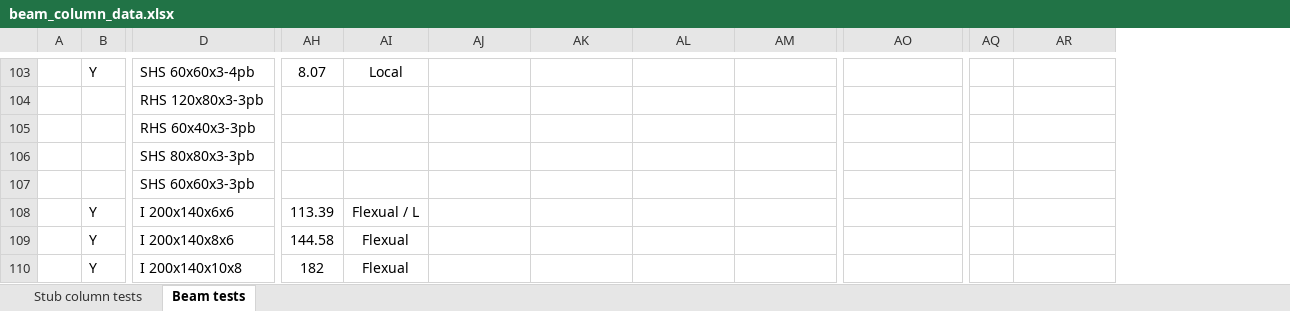
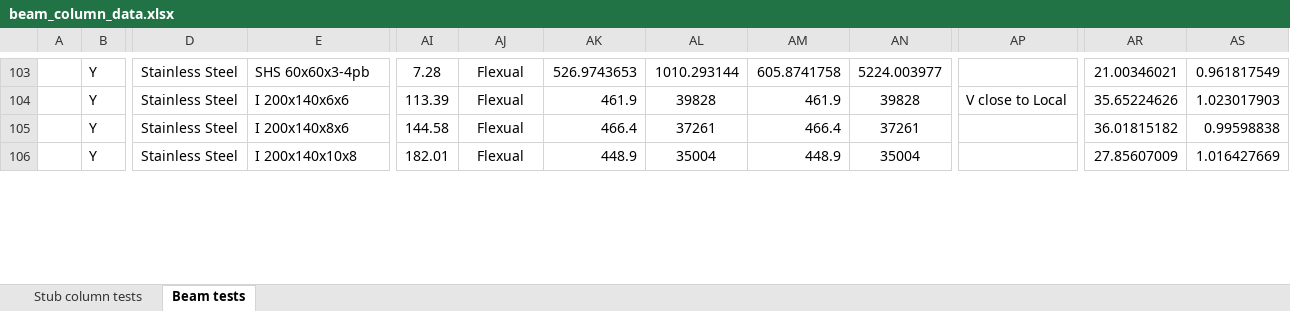
Before and after one commit to saulg39/Masters-Thesis, an Excel workbook: Data/beam_column_data.xlsx, sheet Beam tests, drawn as a sheet; only a part is shown, gaps mark what is left out; values as stored, in another font and other column widths than the file's, no borders; charts and pictures not drawn; removed rows and columns are numbered as before the commit, all else as after; rows hold the shown columns only; the diff covers the shown part only; the diff names each change by its address in the sheet, - before the commit and + after, or states it on an @@ line.

```diff
--- a/Data/beam_column_data.xlsx (sheet Beam tests)
+++ b/Data/beam_column_data.xlsx (sheet Beam tests)
+column D, rows 103-106: all Stainless Steel
-column AQ, empty
+column AR, rows 103-106: 21.00346021 | 35.65224626 | 36.01815182 | 27.85607009
-AI103: 8.07
+AI103: 7.28
-AJ103: Local
+AJ103: Flexual
-AK103: (empty)
+AK103: 526.9743653
-AL103: (empty)
+AL103: 1010.293144
-AM103: (empty)
+AM103: 605.8741758
-AN103: (empty)
+AN103: 5224.003977
-AS103: (empty)
+AS103: 0.961817549
-row 104:  |  | RHS 120x80x3-3pb
-row 105:  |  | RHS 60x40x3-3pb
-row 106:  |  | SHS 80x80x3-3pb
-row 107:  |  | SHS 60x60x3-3pb
-AJ104: Flexual / L
+AJ104: Flexual
-AK104: (empty)
+AK104: 461.9
-AL104: (empty)
+AL104: 39828
-AM104: (empty)
+AM104: 461.9
-AN104: (empty)
+AN104: 39828
-AP104: (empty)
+AP104: V close to Local
-AS104: (empty)
+AS104: 1.023017903
-AK105: (empty)
+AK105: 466.4
-AL105: (empty)
+AL105: 37261
-AM105: (empty)
+AM105: 466.4
-AN105: (empty)
+AN105: 37261
-AS105: (empty)
+AS105: 0.99598838
-AI106: 182
+AI106: 182.01
-AK106: (empty)
+AK106: 448.9
-AL106: (empty)
+AL106: 35004
-AM106: (empty)
+AM106: 448.9
-AN106: (empty)
+AN106: 35004
-AS106: (empty)
+AS106: 1.016427669
```
Also changed, not shown: 16 added rows, 5 removed rows, 62 edited cells and merged cells elsewhere in this sheet, formulas that keep their value, charts or pictures, 12 other files.
